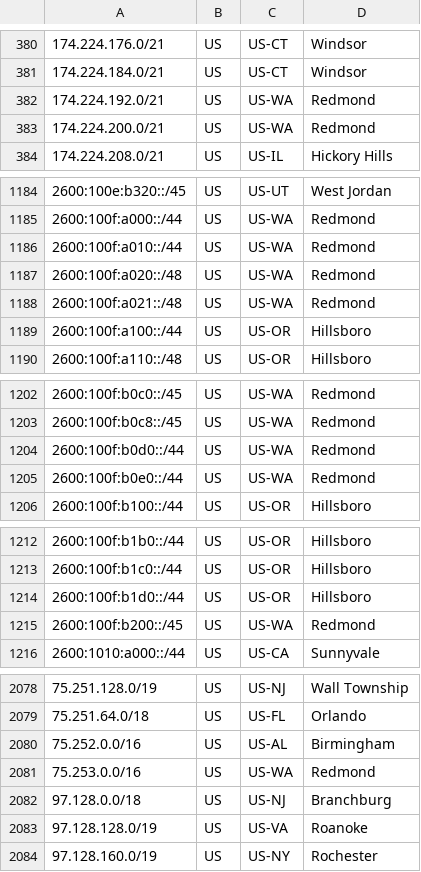
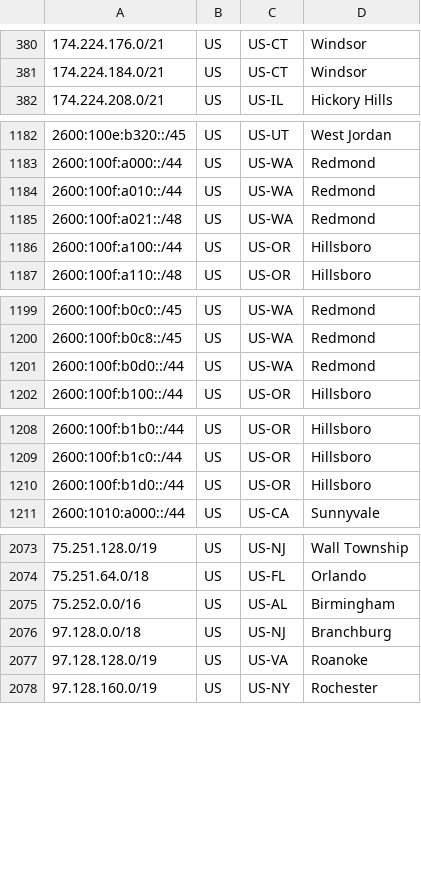
Before and after one commit to Verizon/verizon-geofeed, a CSV file: feed.csv, drawn as a sheet; only a part is shown, gaps mark what is left out; the diff names each change by its address in the sheet, - before the commit and + after, or states it on an @@ line.

```diff
--- a/feed.csv
+++ b/feed.csv
-row 382: 174.224.192.0/21 | US | US-WA | Redmond
-row 383: 174.224.200.0/21 | US | US-WA | Redmond
-row 1187: 2600:100f:a020::/48 | US | US-WA | Redmond
-row 1205: 2600:100f:b0e0::/44 | US | US-WA | Redmond
-row 1215: 2600:100f:b200::/45 | US | US-WA | Redmond
-row 2081: 75.253.0.0/16 | US | US-WA | Redmond
```
Also changed, not shown: 1 other file.
